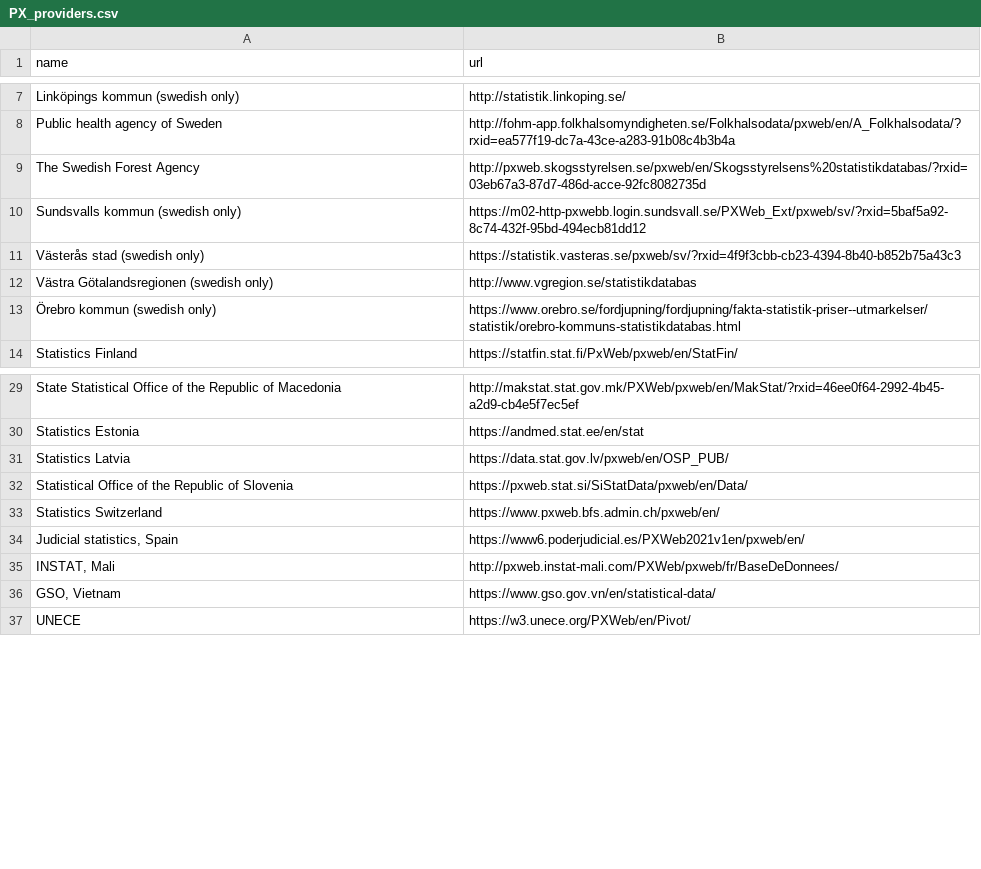
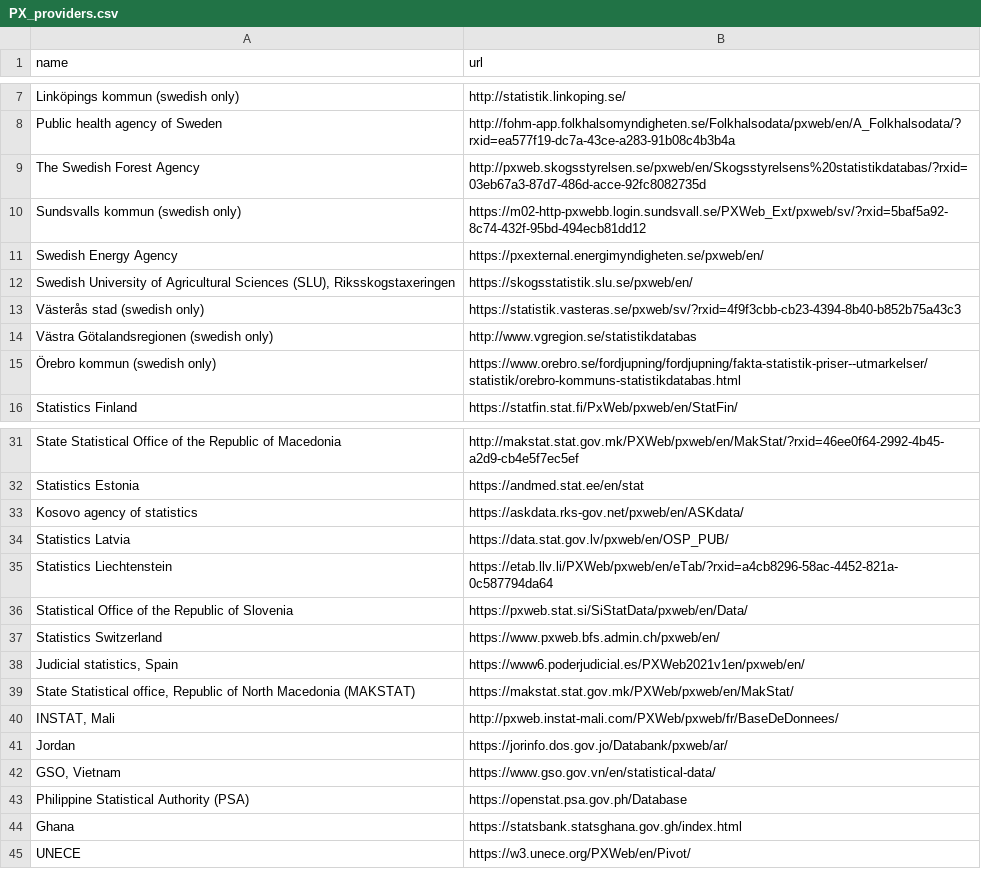
Before and after one commit to SNStatComp/awesome-official-statistics-software, a CSV file: data/data_providers/PX_providers.csv, drawn as a sheet; only a part is shown, gaps mark what is left out; the diff names each change by its address in the sheet, - before the commit and + after, or states it on an @@ line.

```diff
--- a/data/data_providers/PX_providers.csv
+++ b/data/data_providers/PX_providers.csv
+row 11: Swedish Energy Agency | https://pxexternal.energimyndigheten.se/pxweb/en/
+row 12: Swedish University of Agricultural Sciences (SLU), Riksskogstaxeringen | https://skogsstatistik.slu.se/pxweb/en/
+row 33: Kosovo agency of statistics | https://askdata.rks-gov.net/pxweb/en/ASKdata/
+row 35: Statistics Liechtenstein | https://etab.llv.li/PXWeb/pxweb/en/eTab/?rxid=a4cb8296-58ac-4452-821a-0c587794da64
+row 39: State Statistical office, Republic of North Macedonia (MAKSTAT) | https://makstat.stat.gov.mk/PXWeb/pxweb/en/MakStat/
+row 41: Jordan | https://jorinfo.dos.gov.jo/Databank/pxweb/ar/
+row 43: Philippine Statistical Authority (PSA) | https://openstat.psa.gov.ph/Database
+row 44: Ghana | https://statsbank.statsghana.gov.gh/index.html
```
Also changed, not shown: data/data_providers/JSON-STAT_providers.csv, data/data_providers/JSON-STAT_providers_cleaned.csv, 9 other files.
